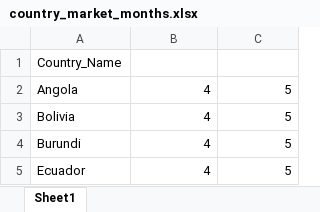
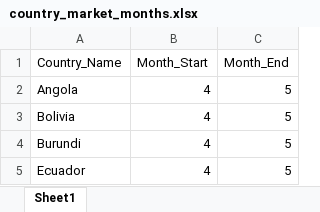
Before and after one commit to jgroth1/Project_1_Coffee_Price_Predictors, an Excel workbook: Resources/Data/Production_Data/country_market_months.xlsx, sheet Sheet1, drawn as a sheet; only a part is shown; values as stored, in another font and other column widths than the file's, no borders; the diff names each change by its address in the sheet, - before the commit and + after, or states it on an @@ line.

```diff
--- a/Resources/Data/Production_Data/country_market_months.xlsx (sheet Sheet1)
+++ b/Resources/Data/Production_Data/country_market_months.xlsx (sheet Sheet1)
-B1: (empty)
+B1: Month_Start
-C1: (empty)
+C1: Month_End
```
Also changed, not shown: 8 other files.
